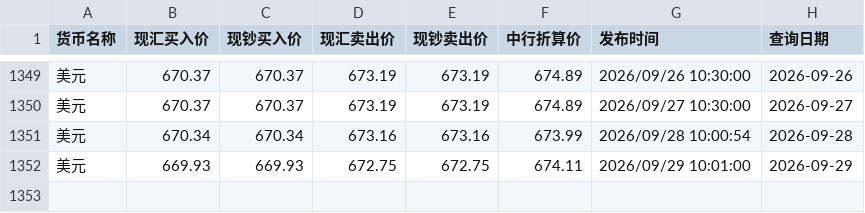
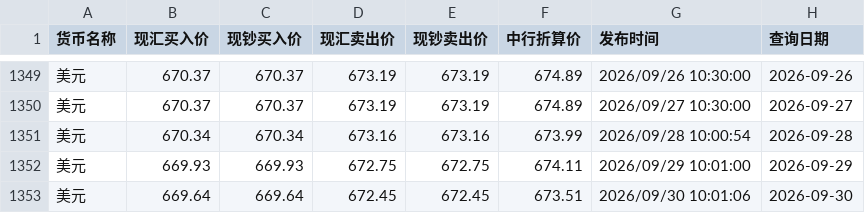
Before and after one commit to lzc0403/BOC-Exchange-Rate, a CSV file: boc_usd_cny.csv, drawn as a sheet; only a part is shown, gaps mark what is left out; the diff names each change by its address in the sheet, - before the commit and + after, or states it on an @@ line.

```diff
--- a/boc_usd_cny.csv
+++ b/boc_usd_cny.csv
+row 1353: 美元 | 669.64 | 669.64 | 672.45 | 672.45 | 673.51 | 2026/09/30 10:01:06 | 2026-09-30
```
Also changed, not shown: boc_hkd_cny.csv, site/boc_hkd_cny.csv, 1 other file.
